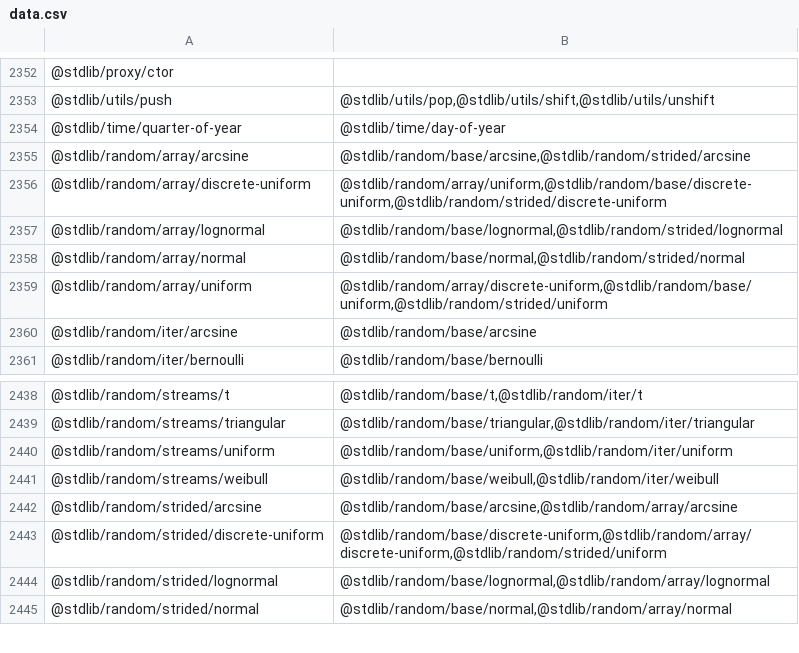
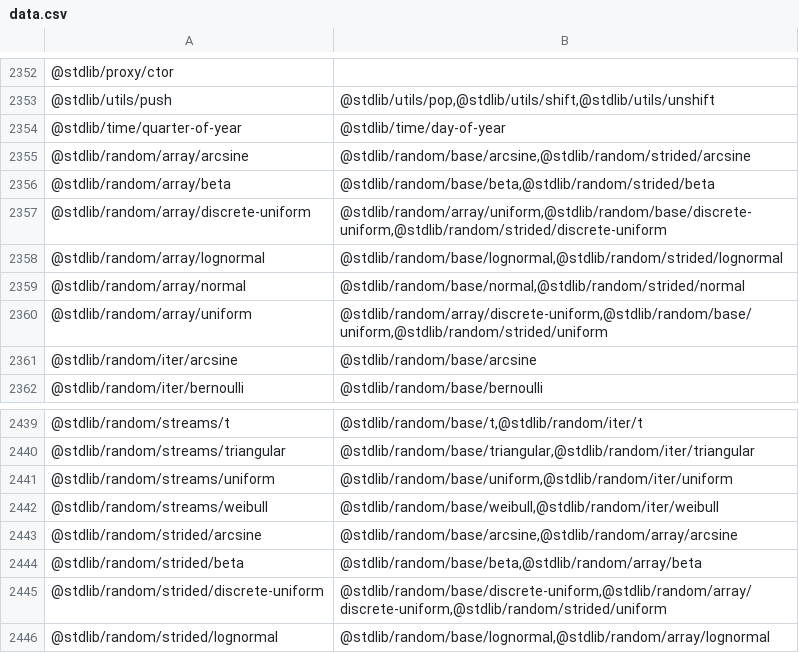
Before and after one commit to stdlib-js/namespace, a CSV file: pkg2related/data/data.csv, drawn as a sheet; only a part is shown, gaps mark what is left out; the shorter side is filled out with more unchanged rows; the diff names each change by its address in the sheet, - before the commit and + after, or states it on an @@ line.

```diff
--- a/pkg2related/data/data.csv
+++ b/pkg2related/data/data.csv
+row 2356: @stdlib/random/array/beta | @stdlib/random/base/beta,@stdlib/random/strided/beta
+row 2444: @stdlib/random/strided/beta | @stdlib/random/base/beta,@stdlib/random/array/beta
```
Also changed, not shown: alias2pkg/data/data.csv, alias2related/data/data.csv, 15 other files.
